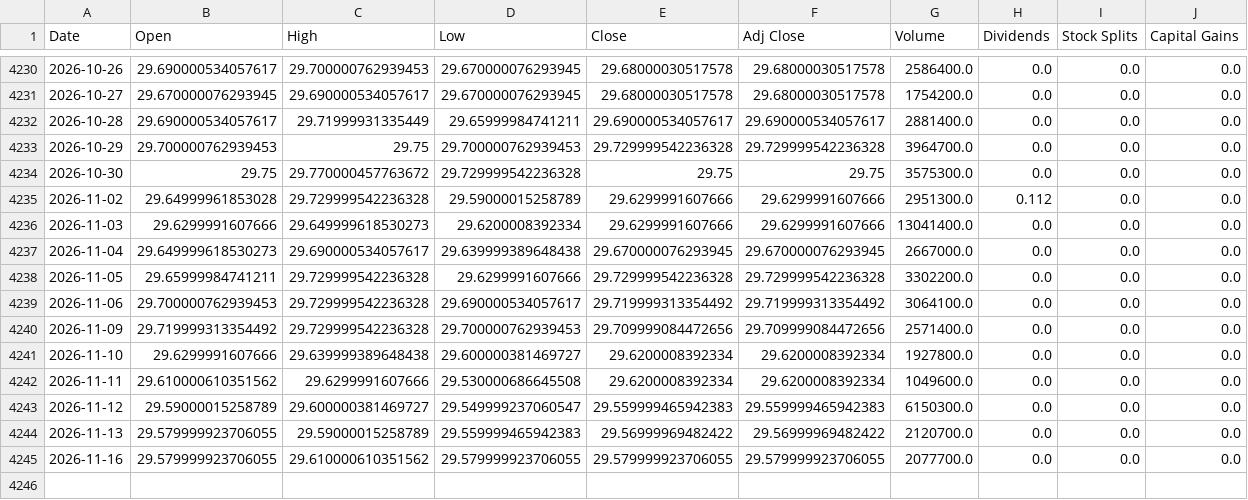
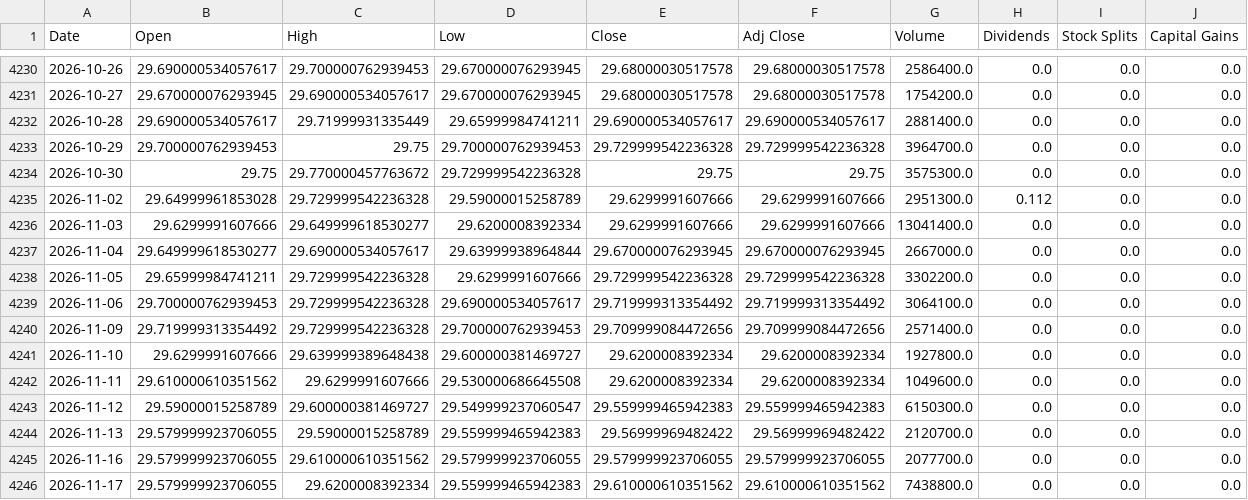
Before and after one commit to a23882005/LivingWaterAI, a CSV file: data/market_history/global/SPSB.csv, drawn as a sheet; only a part is shown, gaps mark what is left out.

```diff
--- a/data/market_history/global/SPSB.csv
+++ b/data/market_history/global/SPSB.csv
@@ -4235,4 +4235,4 @@ Date,Open,High,Low,Close,Adj Close,Volume,Dividends,Stock Splits,Capital Gains
 2026-11-02,29.64999961853028,29.729999542236328,29.59000015258789,29.6299991607666,29.6299991607666,2951300.0,0.112,0.0,0.0
-2026-11-03,29.6299991607666,29.649999618530273,29.6200008392334,29.6299991607666,29.6299991607666,13041400.0,0.0,0.0,0.0
-2026-11-04,29.649999618530273,29.690000534057617,29.639999389648438,29.670000076293945,29.670000076293945,2667000.0,0.0,0.0,0.0
+2026-11-03,29.6299991607666,29.649999618530277,29.6200008392334,29.6299991607666,29.6299991607666,13041400.0,0.0,0.0,0.0
+2026-11-04,29.649999618530277,29.690000534057617,29.63999938964844,29.670000076293945,29.670000076293945,2667000.0,0.0,0.0,0.0
 2026-11-05,29.65999984741211,29.729999542236328,29.6299991607666,29.729999542236328,29.729999542236328,3302200.0,0.0,0.0,0.0
@@ -4245 +4245,2 @@ Date,Open,High,Low,Close,Adj Close,Volume,Dividends,Stock Splits,Capital Gains
 2026-11-16,29.579999923706055,29.610000610351562,29.579999923706055,29.579999923706055,29.579999923706055,2077700.0,0.0,0.0,0.0
+2026-11-17,29.579999923706055,29.6200008392334,29.559999465942383,29.610000610351562,29.610000610351562,7438800.0,0.0,0.0,0.0
```
Also changed, not shown: data/market_history/global/PPH.csv, data/market_history/global/SMH.csv, 19 other files.
